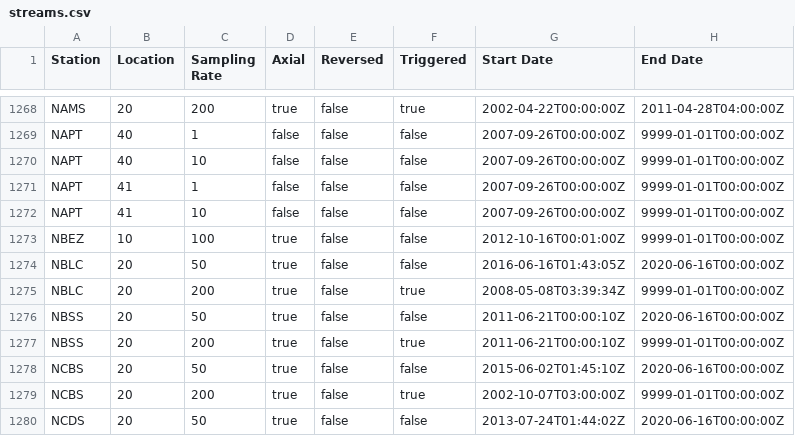
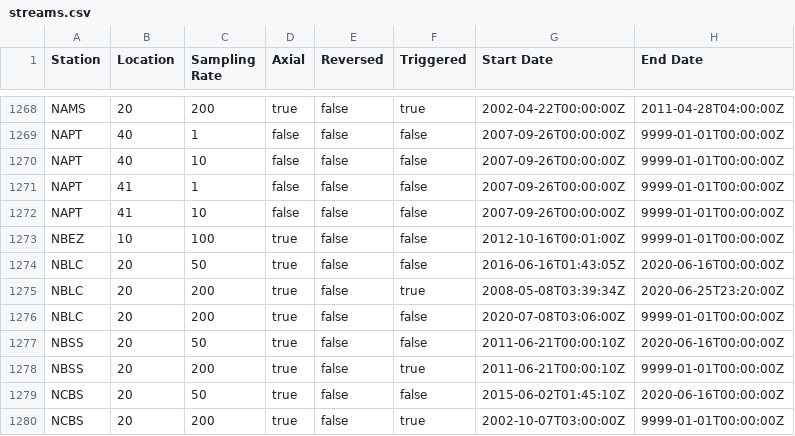
Before and after one commit to GeoNet/delta, a CSV file: install/streams.csv, drawn as a sheet; only a part is shown, gaps mark what is left out; the shorter side is filled out with more unchanged rows.

Commit message:
Update streams.csv for NBLC
close 200hz-triggered & open 200hz-continuous

```diff
--- a/install/streams.csv
+++ b/install/streams.csv
@@ -1274,3 +1274,4 @@ NBEZ,10,100,true,false,false,2012-10-16T00:01:00Z,9999-01-01T00:00:00Z
 NBLC,20,50,true,false,false,2016-06-16T01:43:05Z,2020-06-16T00:00:00Z
-NBLC,20,200,true,false,true,2008-05-08T03:39:34Z,9999-01-01T00:00:00Z
+NBLC,20,200,true,false,true,2008-05-08T03:39:34Z,2020-06-25T23:20:00Z
+NBLC,20,200,true,false,false,2020-07-08T03:06:00Z,9999-01-01T00:00:00Z
 NBSS,20,50,true,false,false,2011-06-21T00:00:10Z,2020-06-16T00:00:00Z
```
